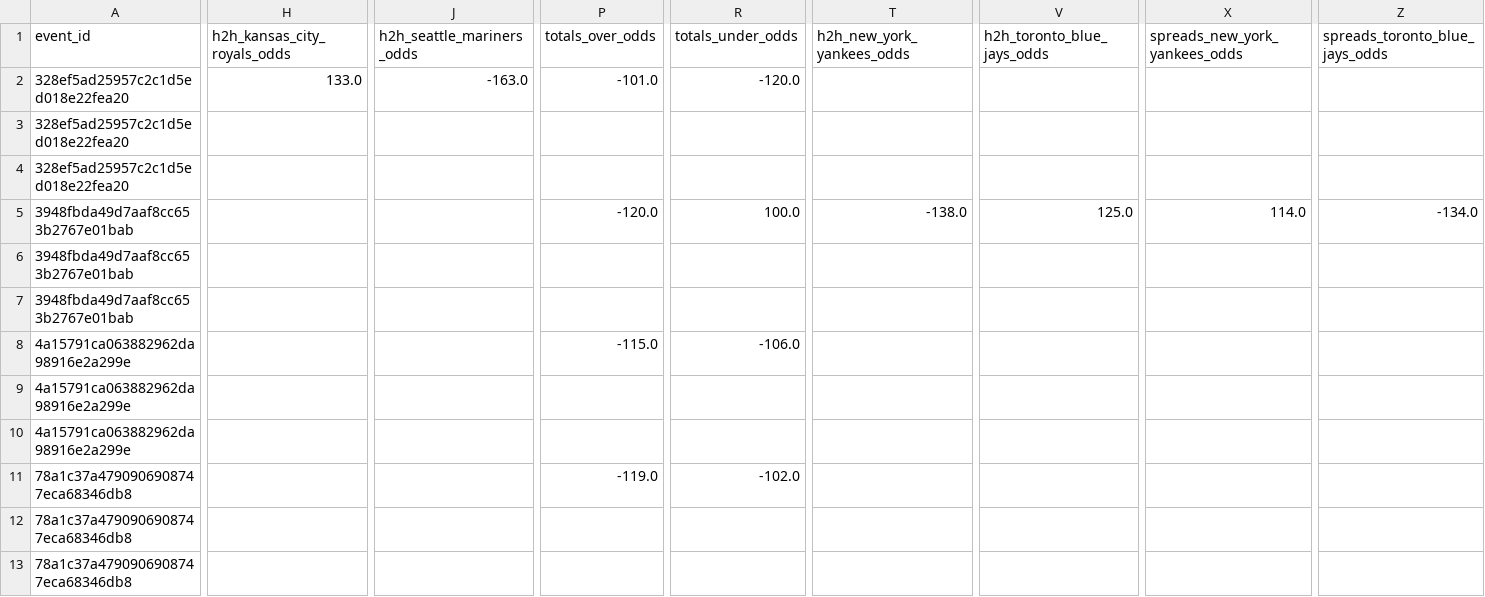
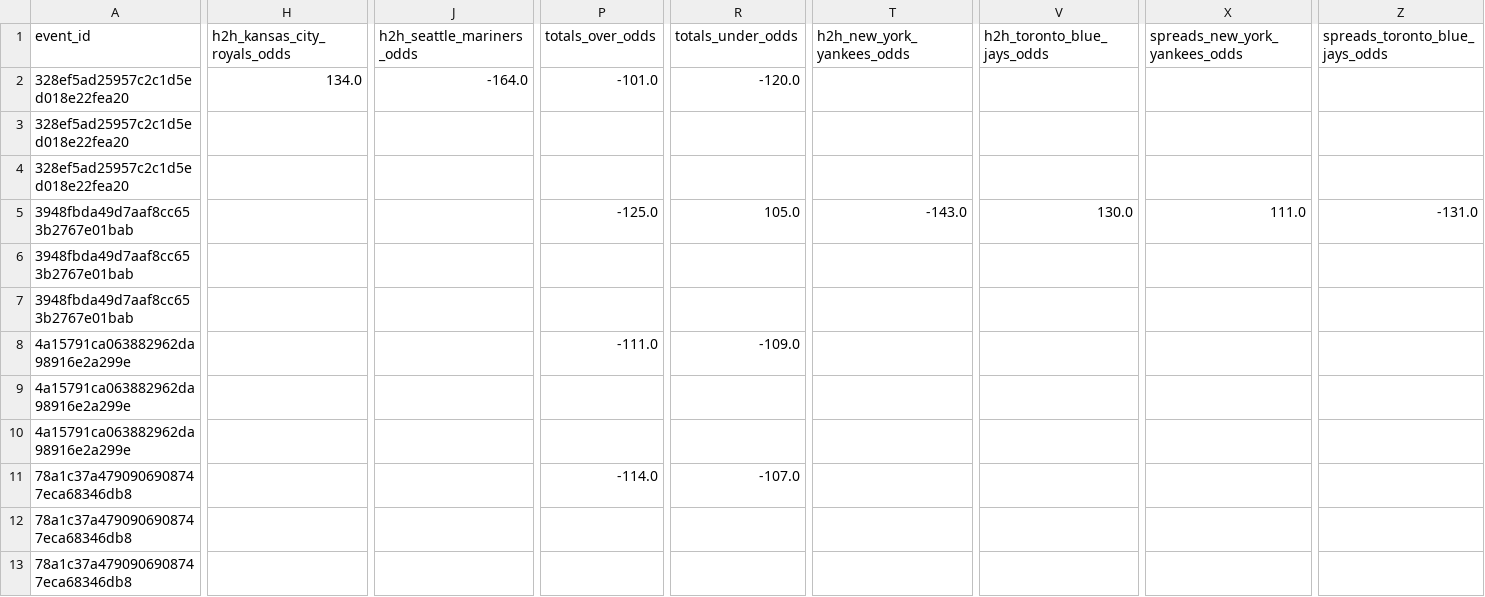
Before and after one commit to radgator13/odds-api-analyze, a CSV file: data/flat_combined_teams_pitchers_batters.csv, drawn as a sheet; only a part is shown, gaps mark what is left out; the diff covers the shown part only; the diff names each change by its address in the sheet, - before the commit and + after, or states it on an @@ line.

```diff
--- a/data/flat_combined_teams_pitchers_batters.csv
+++ b/data/flat_combined_teams_pitchers_batters.csv
-H2 (h2h_kansas_city_royals_odds): 133.0
+H2 (h2h_kansas_city_royals_odds): 134.0
-J2 (h2h_seattle_mariners_odds): -163.0
+J2 (h2h_seattle_mariners_odds): -164.0
-P5 (totals_over_odds): -120.0
+P5 (totals_over_odds): -125.0
-R5 (totals_under_odds): 100.0
+R5 (totals_under_odds): 105.0
-T5 (h2h_new_york_yankees_odds): -138.0
+T5 (h2h_new_york_yankees_odds): -143.0
-V5 (h2h_toronto_blue_jays_odds): 125.0
+V5 (h2h_toronto_blue_jays_odds): 130.0
-X5 (spreads_new_york_yankees_odds): 114.0
+X5 (spreads_new_york_yankees_odds): 111.0
-Z5 (spreads_toronto_blue_jays_odds): -134.0
+Z5 (spreads_toronto_blue_jays_odds): -131.0
-P8 (totals_over_odds): -115.0
+P8 (totals_over_odds): -111.0
-R8 (totals_under_odds): -106.0
+R8 (totals_under_odds): -109.0
-P11 (totals_over_odds): -119.0
+P11 (totals_over_odds): -114.0
-R11 (totals_under_odds): -102.0
+R11 (totals_under_odds): -107.0
```
Also changed, not shown: 20 edited cells elsewhere in this file, data/betonline_team_lines.csv, 5 other files.
